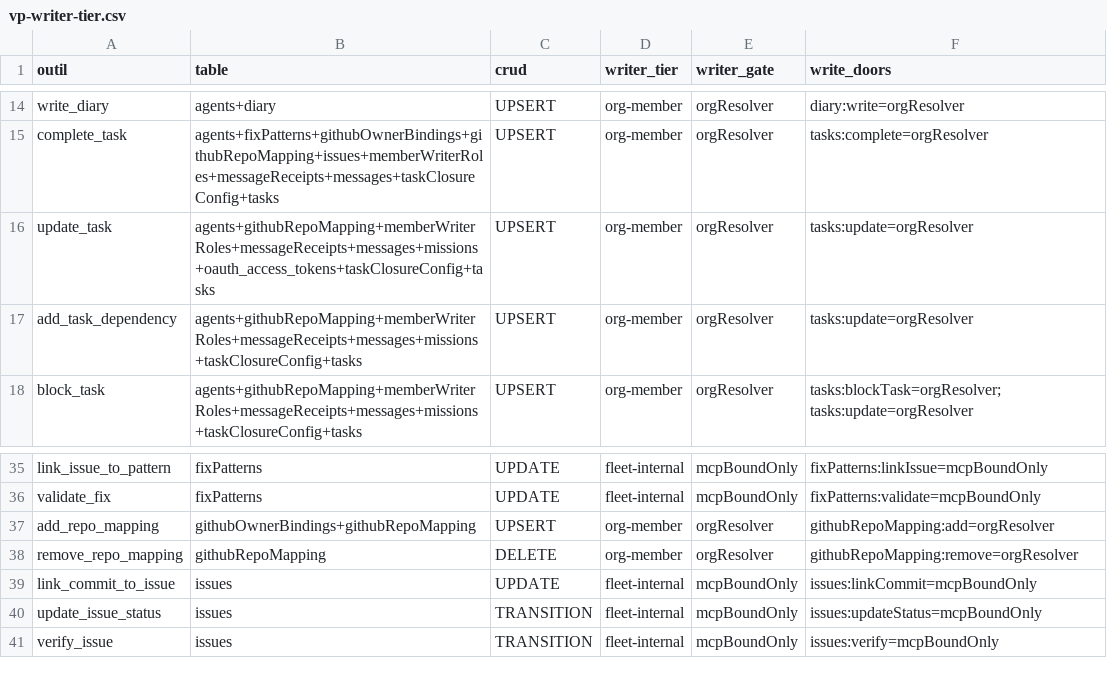
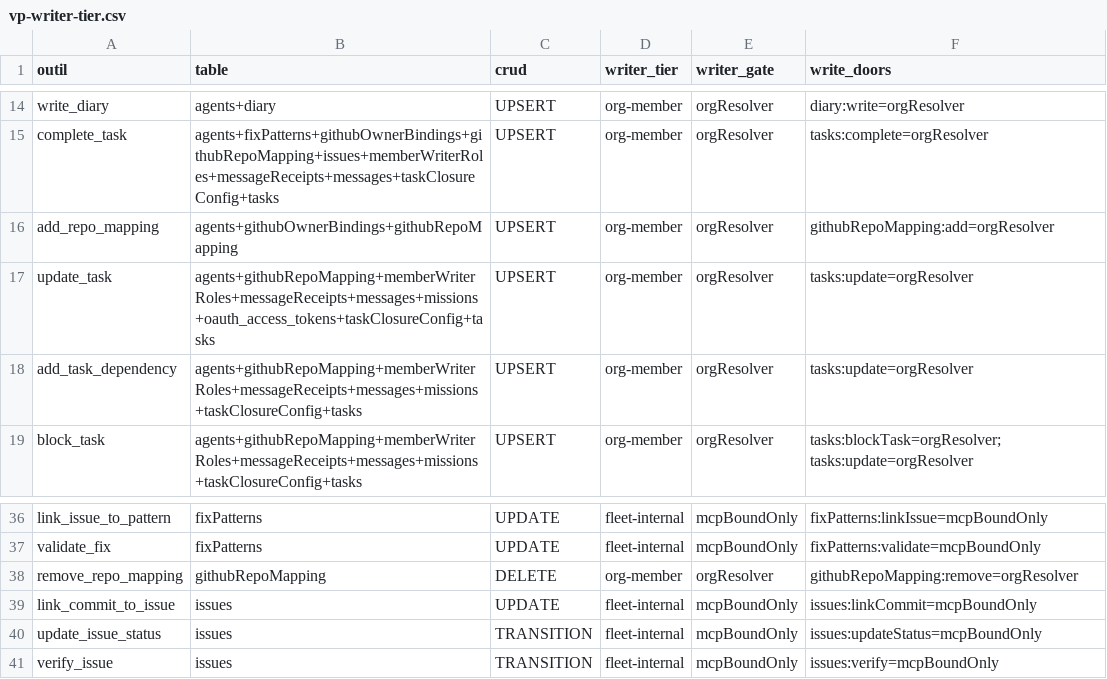
Before and after one commit to vantageos-agency/vantage-peers, a CSV file: .backend-doctor/vp-writer-tier.csv, drawn as a sheet; only a part is shown, gaps mark what is left out.

```diff
--- a/.backend-doctor/vp-writer-tier.csv
+++ b/.backend-doctor/vp-writer-tier.csv
@@ -15,2 +15,3 @@ write_diary,agents+diary,UPSERT,org-member,orgResolver,diary:write=orgResolver
 complete_task,agents+fixPatterns+githubOwnerBindings+githubRepoMapping+issues+memberWriterRoles+messageReceipts+messages+taskClosureConfig+tasks,UPSERT,org-member,orgResolver,tasks:complete=orgResolver
+add_repo_mapping,agents+githubOwnerBindings+githubRepoMapping,UPSERT,org-member,orgResolver,githubRepoMapping:add=orgResolver
 update_task,agents+githubRepoMapping+memberWriterRoles+messageReceipts+messages+missions+oauth_access_tokens+taskClosureConfig+tasks,UPSERT,org-member,orgResolver,tasks:update=orgResolver
@@ -36,3 +37,2 @@ link_issue_to_pattern,fixPatterns,UPDATE,fleet-internal,mcpBoundOnly,fixPatterns
 validate_fix,fixPatterns,UPDATE,fleet-internal,mcpBoundOnly,fixPatterns:validate=mcpBoundOnly
-add_repo_mapping,githubOwnerBindings+githubRepoMapping,UPSERT,org-member,orgResolver,githubRepoMapping:add=orgResolver
 remove_repo_mapping,githubRepoMapping,DELETE,org-member,orgResolver,githubRepoMapping:remove=orgResolver
```
Also changed, not shown: .backend-doctor/vp-by-tool.csv.
